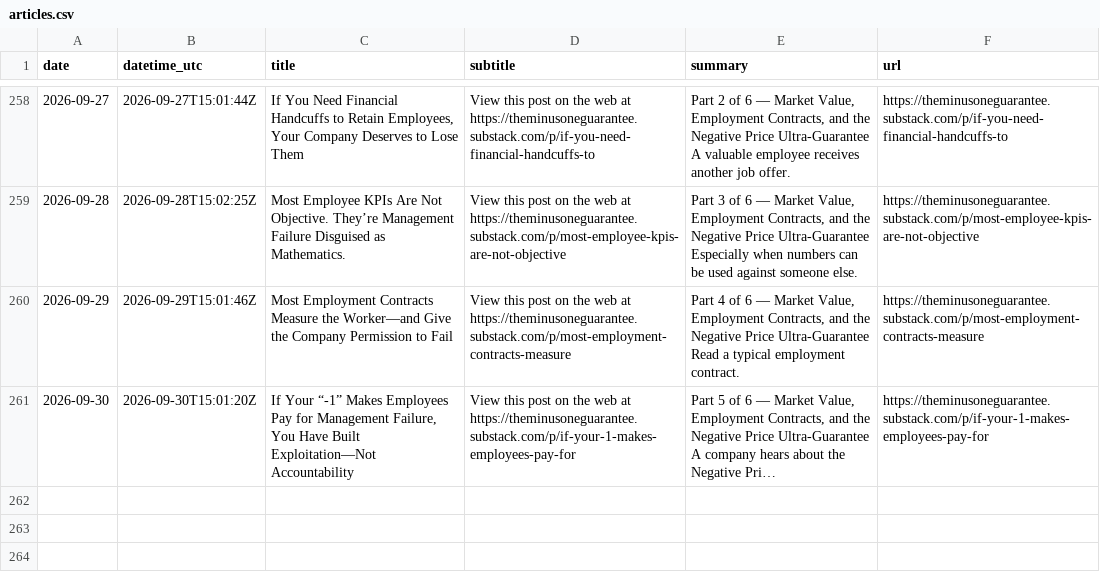
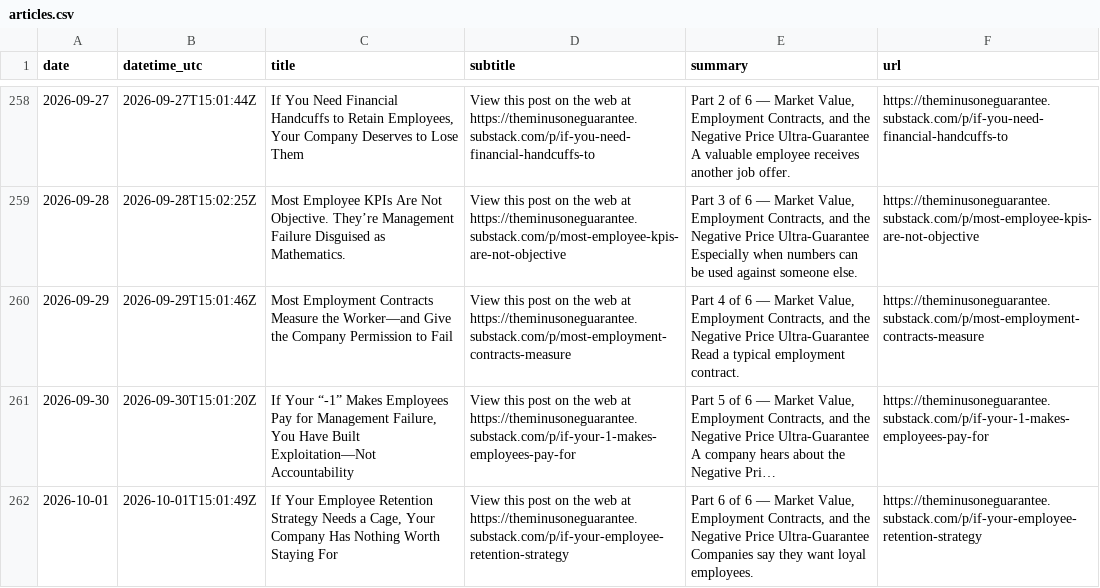
Before and after one commit to massimilianobanini/theminusoneguarantee-sitemap, a CSV file: articles.csv, drawn as a sheet; only a part is shown, gaps mark what is left out; long unchanged cells end in …; the diff names each change by its address in the sheet, - before the commit and + after, or states it on an @@ line.

Commit message:
Update The -1 Guarantee archive through 2026-10-01

```diff
--- a/articles.csv
+++ b/articles.csv
+row 262: 2026-10-01 | 2026-10-01T15:01:49Z | If Your Employee Retention Strategy Needs a Cage, Your Company Has Nothing Worth Staying For | View this post on the web at https://theminusoneguarantee.substack.com/p/if-your-employee-retention-strategy | Part 6 of 6 — Market Value, Employment Contracts, and the Negative Price Ultra-Guarantee Companies say they want loyal employees. | https://theminusoneguarantee.substack.com/p/if-your-employee-retention-strategy
```
Also changed, not shown: 10 other files.
